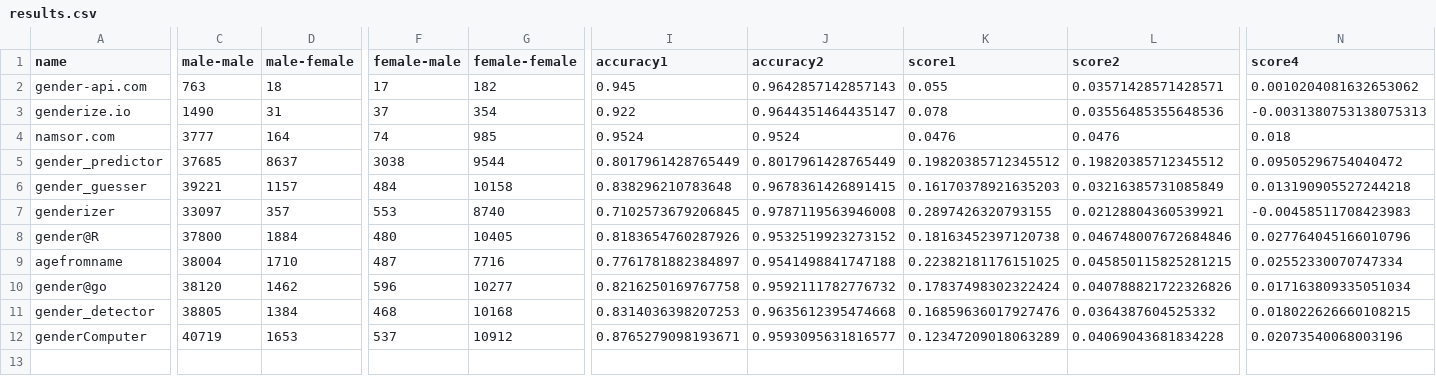
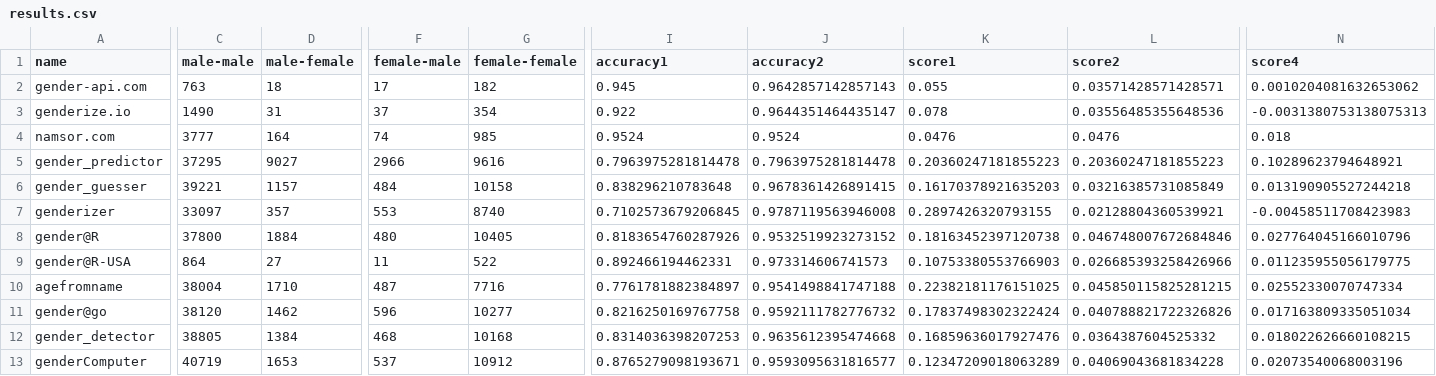
Before and after one commit to phyng/scilib, a CSV file: scilib/gender/benchmark/results.csv, drawn as a sheet; only a part is shown, gaps mark what is left out; rows hold the shown columns only; the diff names each change by its address in the sheet, - before the commit and + after, or states it on an @@ line.

Commit message:
feat(gender): add gender api interface

```diff
--- a/scilib/gender/benchmark/results.csv
+++ b/scilib/gender/benchmark/results.csv
-C5 (male-male): 37685
+C5 (male-male): 37295
-D5 (male-female): 8637
+D5 (male-female): 9027
-F5 (female-male): 3038
+F5 (female-male): 2966
-G5 (female-female): 9544
+G5 (female-female): 9616
-I5 (accuracy1): 0.8017961428765449
+I5 (accuracy1): 0.7963975281814478
-J5 (accuracy2): 0.8017961428765449
+J5 (accuracy2): 0.7963975281814478
-K5 (score1): 0.19820385712345512
+K5 (score1): 0.20360247181855223
-L5 (score2): 0.19820385712345512
+L5 (score2): 0.20360247181855223
-N5 (score4): 0.09505296754040472
+N5 (score4): 0.10289623794648921
+row 9: gender@R-USA | 864 | 27 | 11 | 522 | 0.892466194462331 | 0.973314606741573 | 0.10753380553766903 | 0.026685393258426966 | 0.011235955056179775
```
Also changed, not shown: 7 other files.
